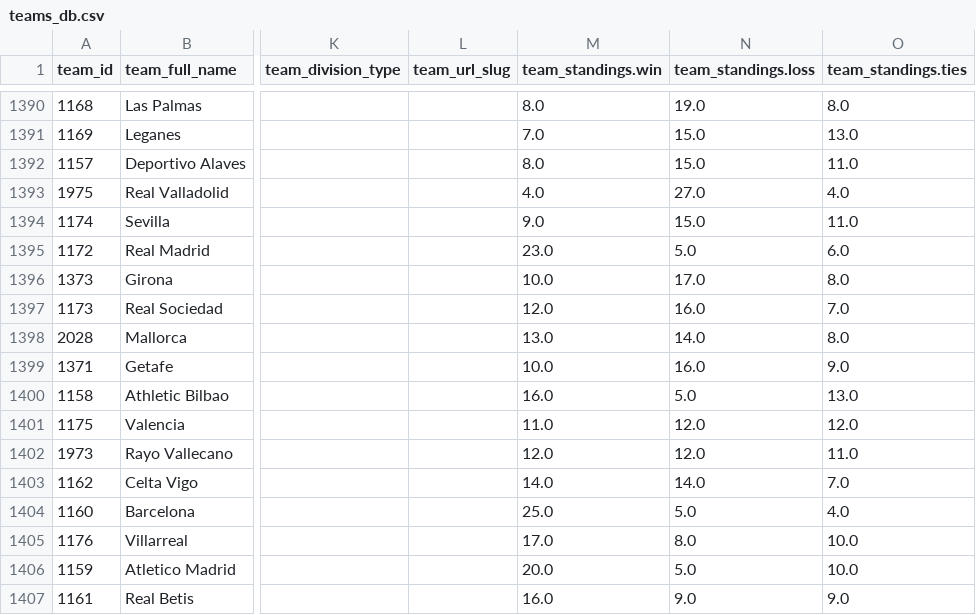
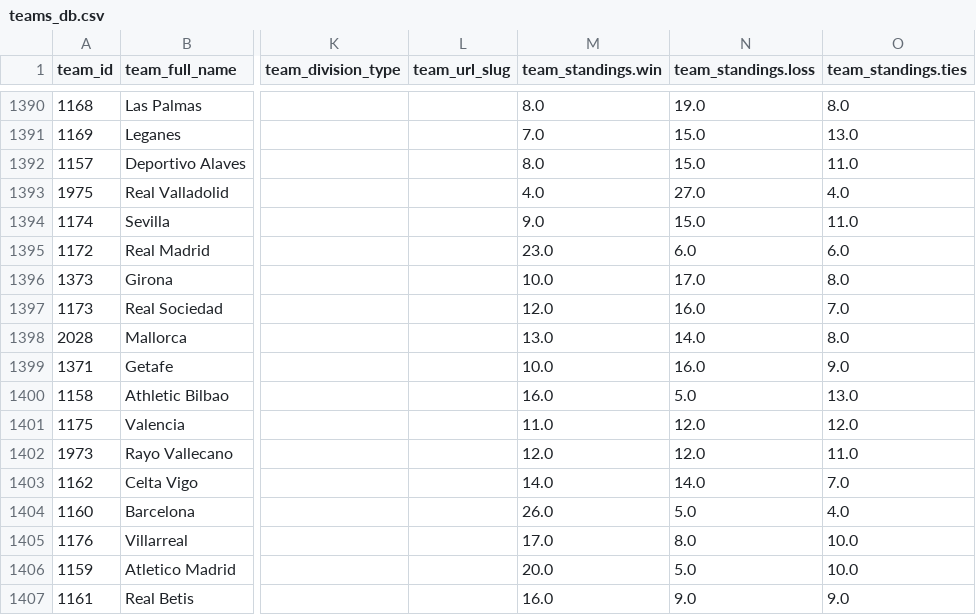
Before and after one commit to aaroncolesmith/data_action_network, a CSV file: data/teams_db.csv, drawn as a sheet; only a part is shown, gaps mark what is left out; the diff names each change by its address in the sheet, - before the commit and + after, or states it on an @@ line.

Commit message:
Update data

```diff
--- a/data/teams_db.csv
+++ b/data/teams_db.csv
-N1395 (team_standings.loss): 5.0
+N1395 (team_standings.loss): 6.0
-M1404 (team_standings.win): 25.0
+M1404 (team_standings.win): 26.0
```
Also changed, not shown: 4 other files.
